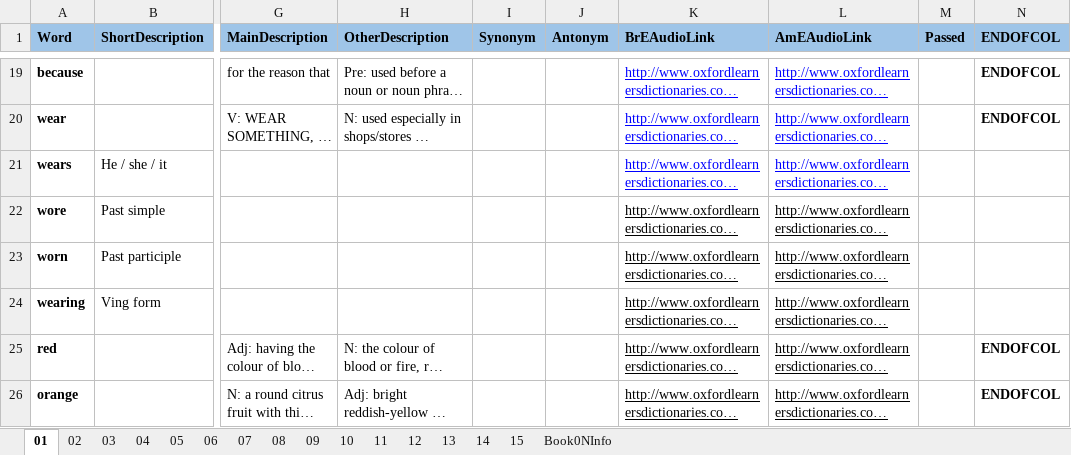
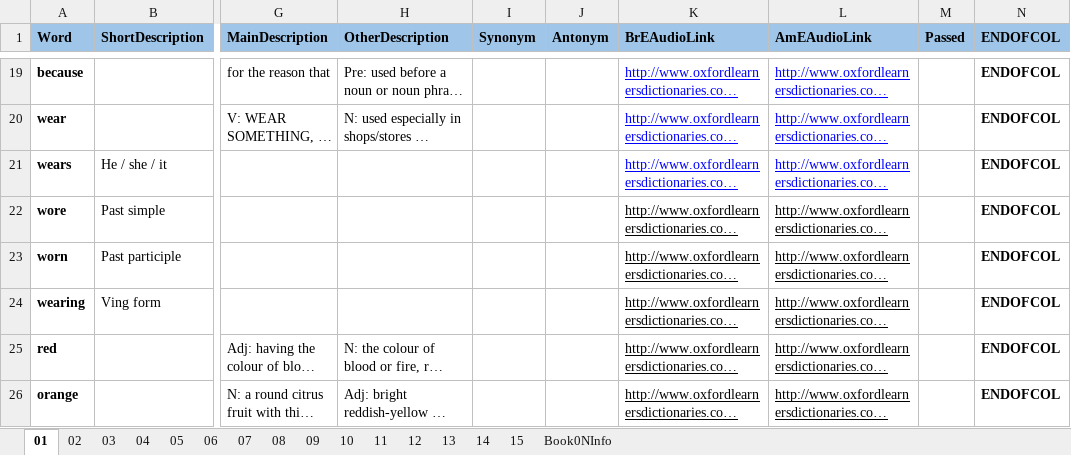
Before and after one commit to 83thanhha/DictionaryAT, an Excel workbook: _OXFORD/Vocabulary-00.xlsx, sheet 01, drawn as a sheet; only a part is shown, gaps mark what is left out; long unchanged cells end in …; values as stored, in another font and other column widths than the file's, no borders; charts and pictures and conditional formats not drawn; the diff names each change by its address in the sheet, - before the commit and + after, or states it on an @@ line.

Commit message:
no message

```diff
--- a/_OXFORD/Vocabulary-00.xlsx (sheet 01)
+++ b/_OXFORD/Vocabulary-00.xlsx (sheet 01)
-N21:N24 (ENDOFCOL): (empty)
+N21:N24 (ENDOFCOL): ENDOFCOL
```
